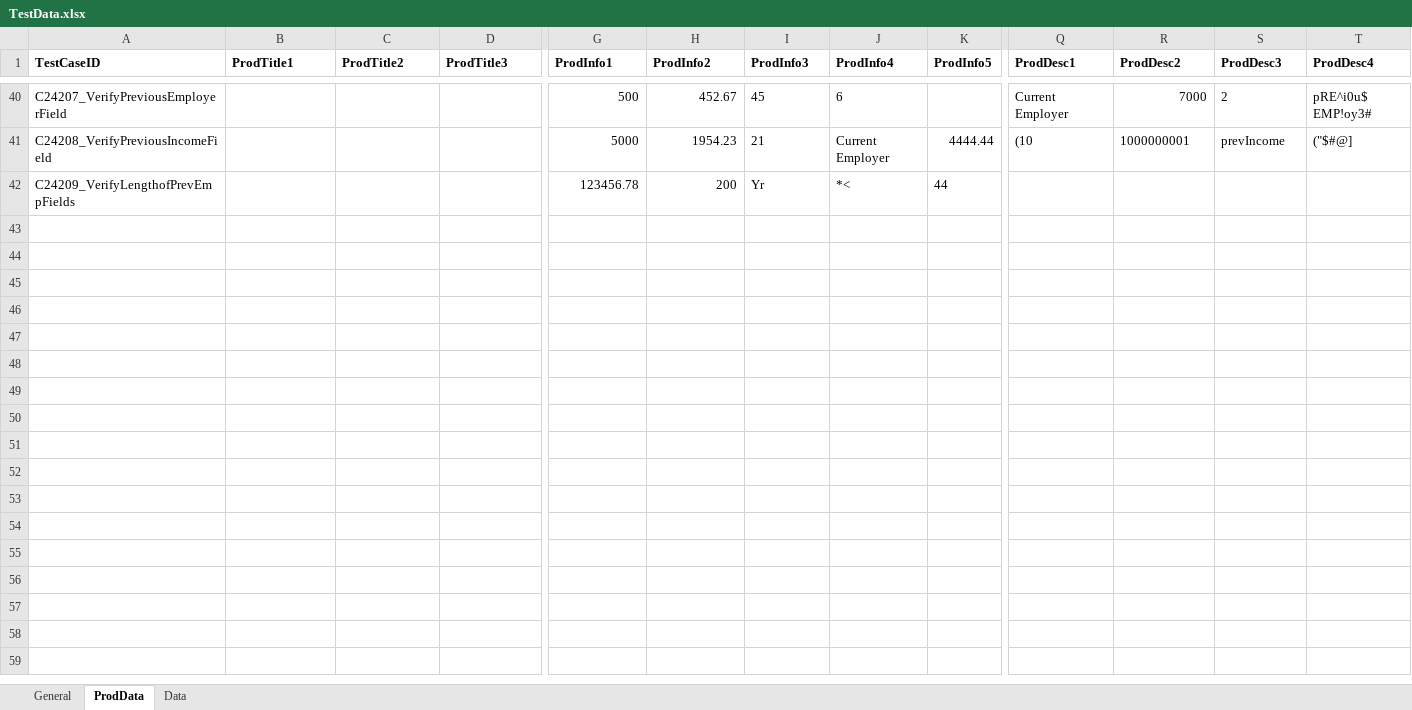
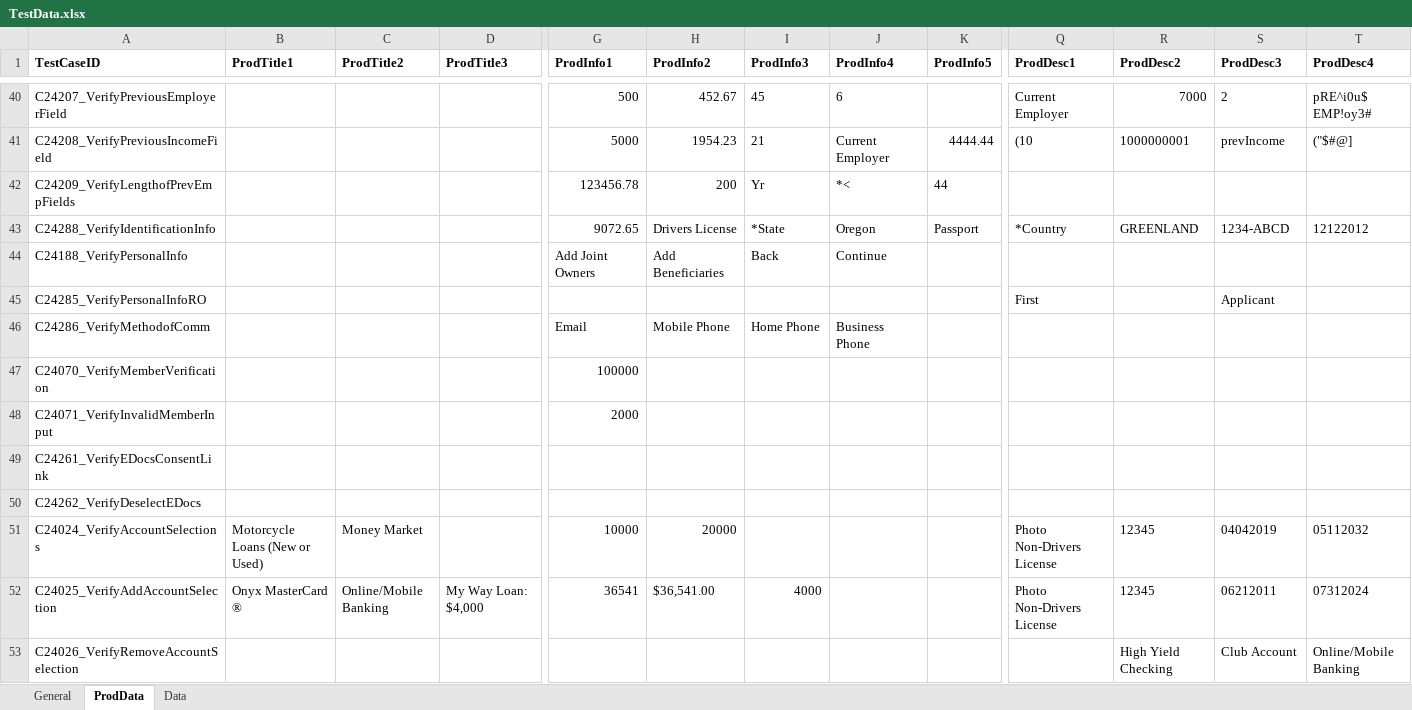
Before and after one commit to mamata-create/TDECUProjects, an Excel workbook: InstantOpen_ExistingMember/src/main/java/com/Resources/TestData.xlsx, sheet ProdData, drawn as a sheet; only a part is shown, gaps mark what is left out; values as stored, in another font and other column widths than the file's, no borders; rows hold the shown columns only; the diff names each change by its address in the sheet, - before the commit and + after, or states it on an @@ line.

Commit message:
IO-Existing Member updated/added scripts

```diff
--- a/InstantOpen_ExistingMember/src/main/java/com/Resources/TestData.xlsx (sheet ProdData)
+++ b/InstantOpen_ExistingMember/src/main/java/com/Resources/TestData.xlsx (sheet ProdData)
+row 43: C24288_VerifyIdentificationInfo |  |  |  | 9072.65 | Drivers License | *State | Oregon | Passport | *Country | GREENLAND | 1234-ABCD | 12122012
+row 44: C24188_VerifyPersonalInfo |  |  |  | Add Joint Owners | Add Beneficiaries | Back | Continue
+row 45: C24285_VerifyPersonalInfoRO |  |  |  |  |  |  |  |  | First |  | Applicant
+row 46: C24286_VerifyMethodofComm |  |  |  | Email | Mobile Phone | Home Phone | Business Phone
+row 47: C24070_VerifyMemberVerification |  |  |  | 100000
+row 48: C24071_VerifyInvalidMemberInput |  |  |  | 2000
+row 49: C24261_VerifyEDocsConsentLink
+row 50: C24262_VerifyDeselectEDocs
+row 51: C24024_VerifyAccountSelections | Motorcycle Loans (New or Used) | Money Market |  | 10000 | 20000 |  |  |  | Photo Non-Drivers License | 12345 | 04042019 | 05112032
+row 52: C24025_VerifyAddAccountSelection | Onyx MasterCard ® | Online/Mobile Banking | My Way Loan: $4,000 | 36541 | $36,541.00 | 4000 |  |  | Photo Non-Drivers License | 12345 | 06212011 | 07312024
+row 53: C24026_VerifyRemoveAccountSelection |  |  |  |  |  |  |  |  |  | High Yield Checking | Club Account | Online/Mobile Banking
```
Also changed, not shown: sheet General, 47 other files.
